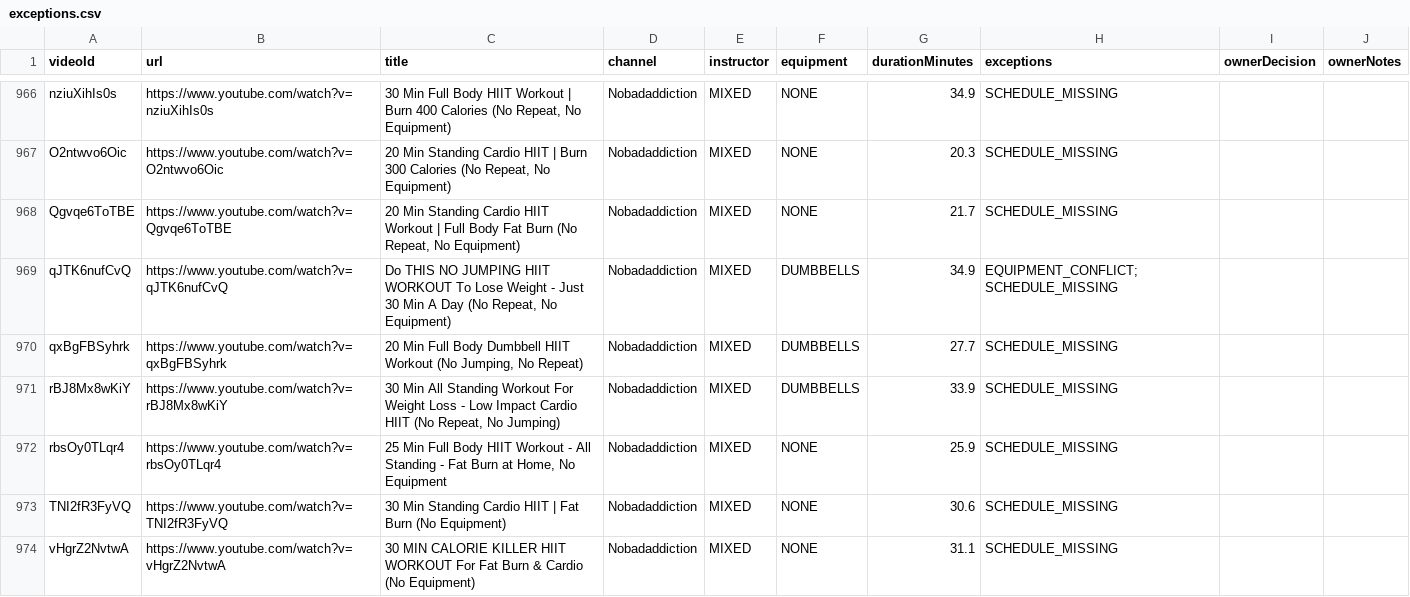
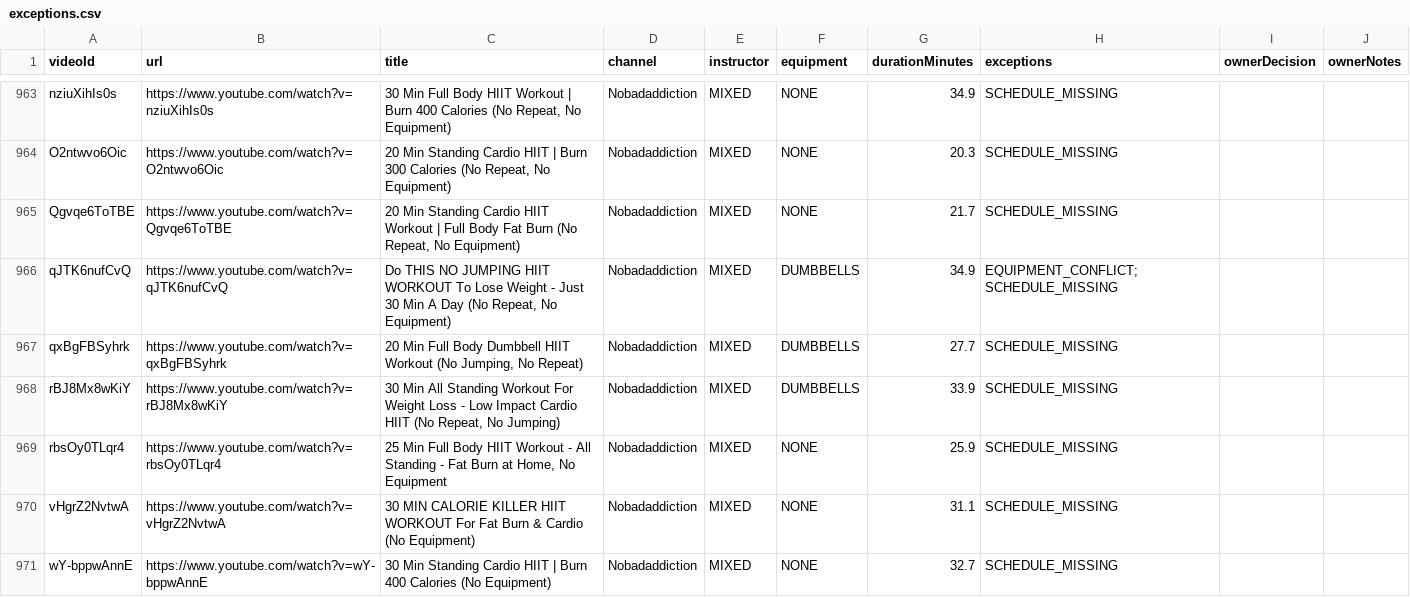
Before and after one commit to Jackstevros/pom-video-feed, a CSV file: video-catalogue/exceptions.csv, drawn as a sheet; only a part is shown, gaps mark what is left out; the shorter side is filled out with more unchanged rows; the diff covers the shown part only.

Commit message:
Publish video catalogue classification (b3d4a56)

```diff
--- a/video-catalogue/exceptions.csv
+++ b/video-catalogue/exceptions.csv
@@ -972,3 +969,2 @@ rBJ8Mx8wKiY,https://www.youtube.com/watch?v=rBJ8Mx8wKiY,"30 Min All Standing Wor
 rbsOy0TLqr4,https://www.youtube.com/watch?v=rbsOy0TLqr4,"25 Min Full Body HIIT Workout - All Standing - Fat Burn at Home, No Equipment",Nobadaddiction,MIXED,NONE,25.9,SCHEDULE_MISSING,,
-TNI2fR3FyVQ,https://www.youtube.com/watch?v=TNI2fR3FyVQ,30 Min Standing Cardio HIIT | Fat Burn (No Equipment),Nobadaddiction,MIXED,NONE,30.6,SCHEDULE_MISSING,,
 vHgrZ2NvtwA,https://www.youtube.com/watch?v=vHgrZ2NvtwA,30 MIN CALORIE KILLER HIIT WORKOUT For Fat Burn & Cardio (No Equipment),Nobadaddiction,MIXED,NONE,31.1,SCHEDULE_MISSING,,
```
Also changed, not shown: 4 removed rows elsewhere in this file, video-catalogue/classified-videos.csv, 2 other files.
